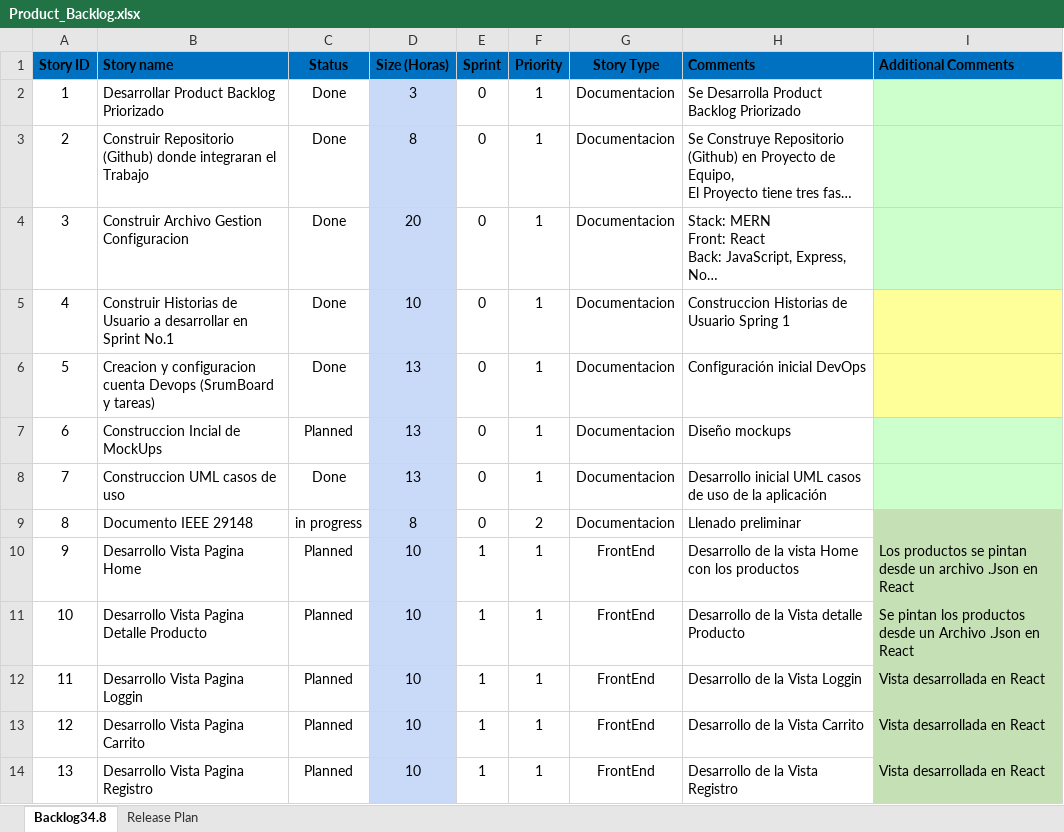
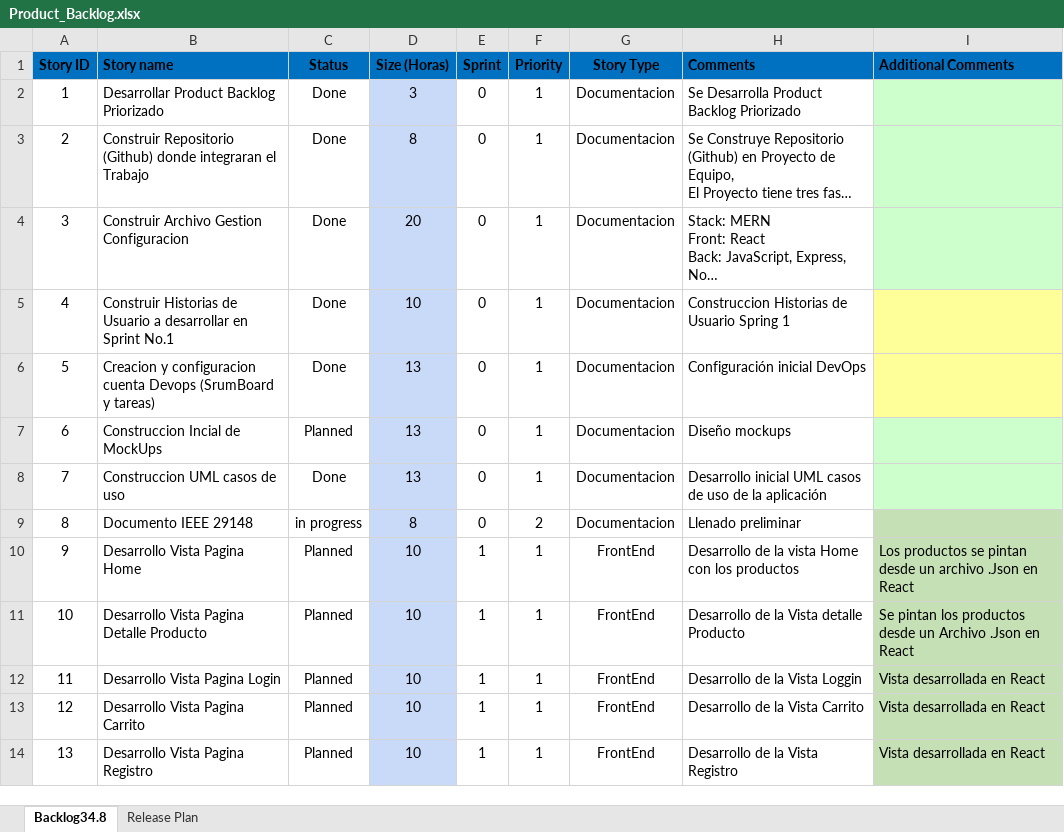
Before and after one commit to jimjabid/MisionTic_34.8, an Excel workbook: Documentacion/Product_Backlog.xlsx, sheet Backlog34.8, drawn as a sheet; long unchanged cells end in …; values as stored, in another font and other column widths than the file's, no borders; the diff names each change by its address in the sheet, - before the commit and + after, or states it on an @@ line.

Commit message:
Desarrollo Vista Pg quienes somos

```diff
--- a/Documentacion/Product_Backlog.xlsx (sheet Backlog34.8)
+++ b/Documentacion/Product_Backlog.xlsx (sheet Backlog34.8)
-B12 (Story name): Desarrollo Vista Pagina Loggin
+B12 (Story name): Desarrollo Vista Pagina Login
```
Also changed, not shown: 9 other files.
